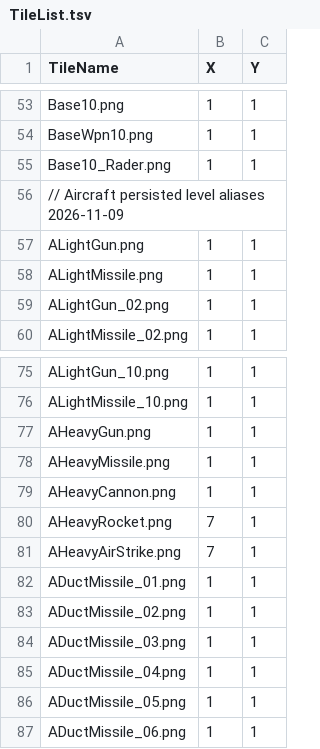
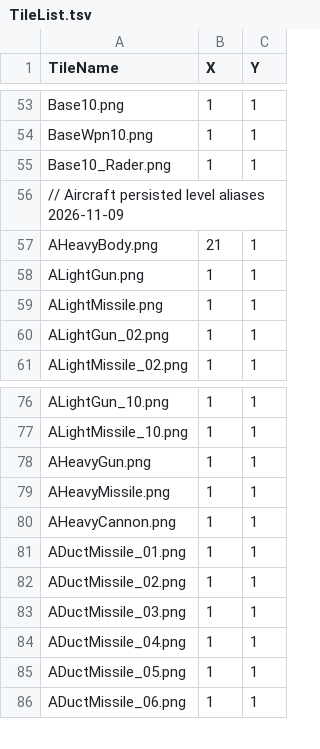
Before and after one commit to gelb2/MachDefense, a TSV file: Resources/Tables/TileList.tsv, drawn as a sheet; only a part is shown, gaps mark what is left out.

```diff
--- a/Resources/Tables/TileList.tsv
+++ b/Resources/Tables/TileList.tsv
@@ -56,2 +56,3 @@ Base10_Rader.png	1	1
 // Aircraft persisted level aliases 2026-11-09
+AHeavyBody.png	21	1
 ALightGun.png	1	1
@@ -79,4 +80,2 @@ AHeavyMissile.png	1	1
 AHeavyCannon.png	1	1
-AHeavyRocket.png	7	1
-AHeavyAirStrike.png	7	1
 ADuctMissile_01.png	1	1
```
Also changed, not shown: Resources/Tables/PartsList.tsv, 33 other files.
